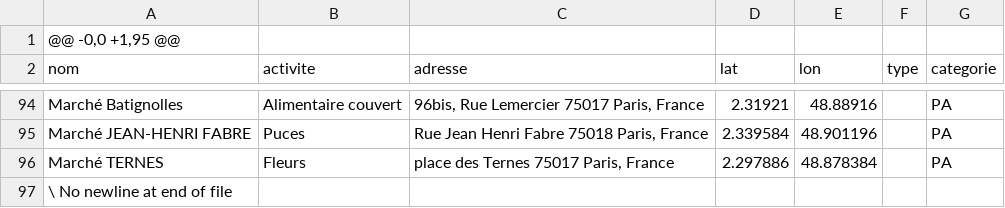
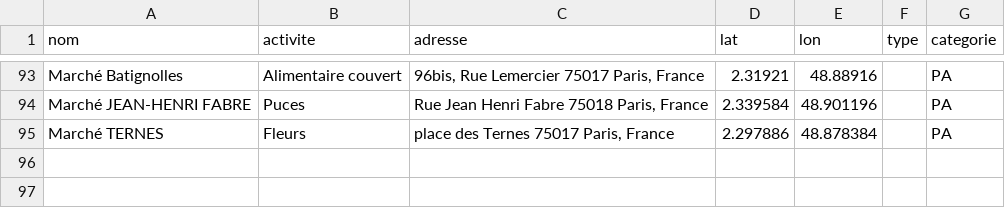
Before and after one commit to IGNF/hackathon-necmergitur, a CSV file: collecte/CSV/PA.csv, drawn as a sheet; only a part is shown, gaps mark what is left out; the diff names each change by its address in the sheet, - before the commit and + after, or states it on an @@ line.

Commit message:
Update PA.csv

```diff
--- a/collecte/CSV/PA.csv
+++ b/collecte/CSV/PA.csv
-row 1: @@ -0,0 +1,95 @@
-row 97: \ No newline at end of file
```
